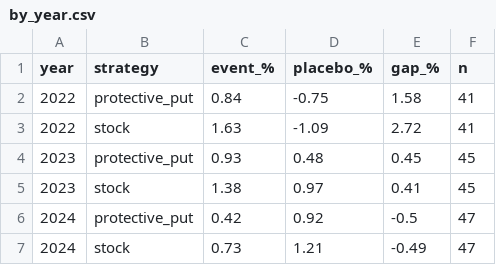
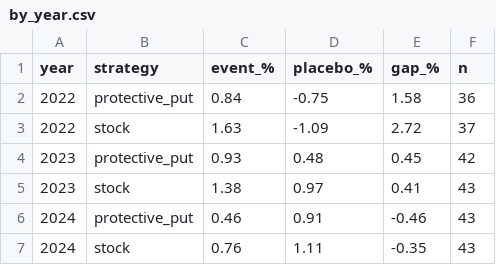
Before and after one commit to AlanineX/gqh-submission, a CSV file: results/by_year.csv, drawn as a sheet.

```diff
--- a/results/by_year.csv
+++ b/results/by_year.csv
@@ -1,7 +1,7 @@
 year,strategy,event_%,placebo_%,gap_%,n
-2022,protective_put,0.84,-0.75,1.58,41
-2022,stock,1.63,-1.09,2.72,41
-2023,protective_put,0.93,0.48,0.45,45
-2023,stock,1.38,0.97,0.41,45
-2024,protective_put,0.42,0.92,-0.5,47
-2024,stock,0.73,1.21,-0.49,47
+2022,protective_put,0.84,-0.75,1.58,36
+2022,stock,1.63,-1.09,2.72,37
+2023,protective_put,0.93,0.48,0.45,42
+2023,stock,1.38,0.97,0.41,43
+2024,protective_put,0.46,0.91,-0.46,43
+2024,stock,0.76,1.11,-0.35,43
```
Also changed, not shown: results/horizons.csv, results/library_vs_placebo.csv, 12 other files.
